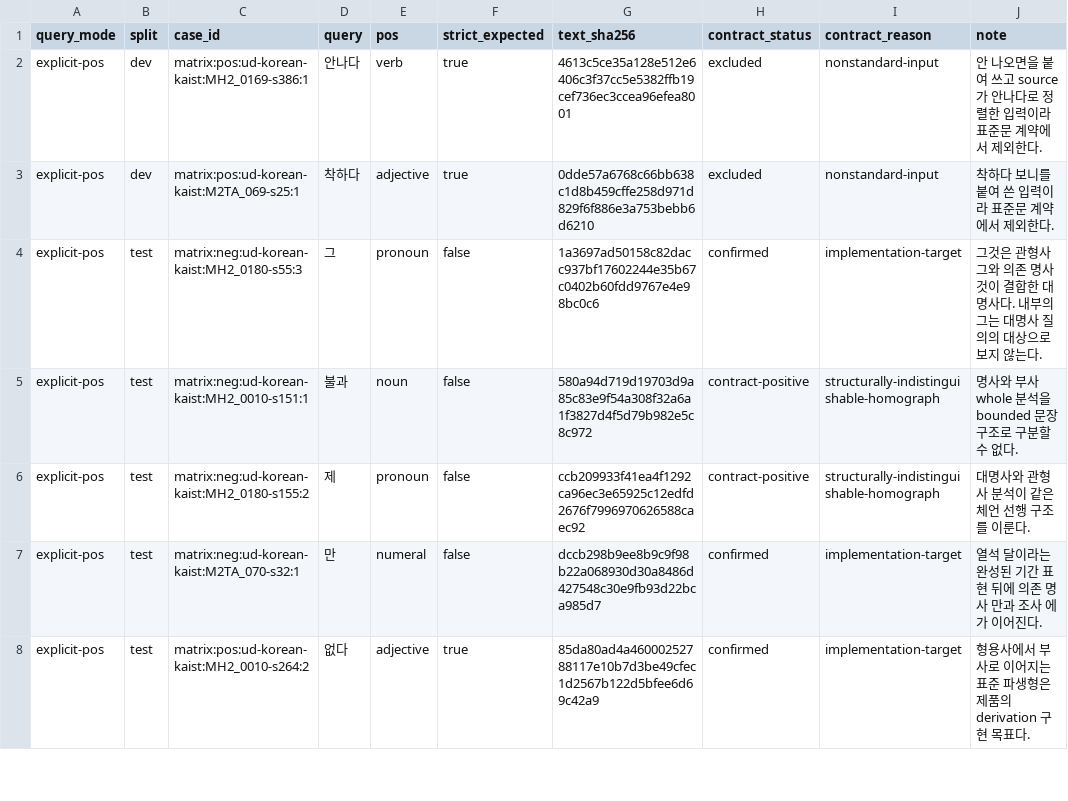
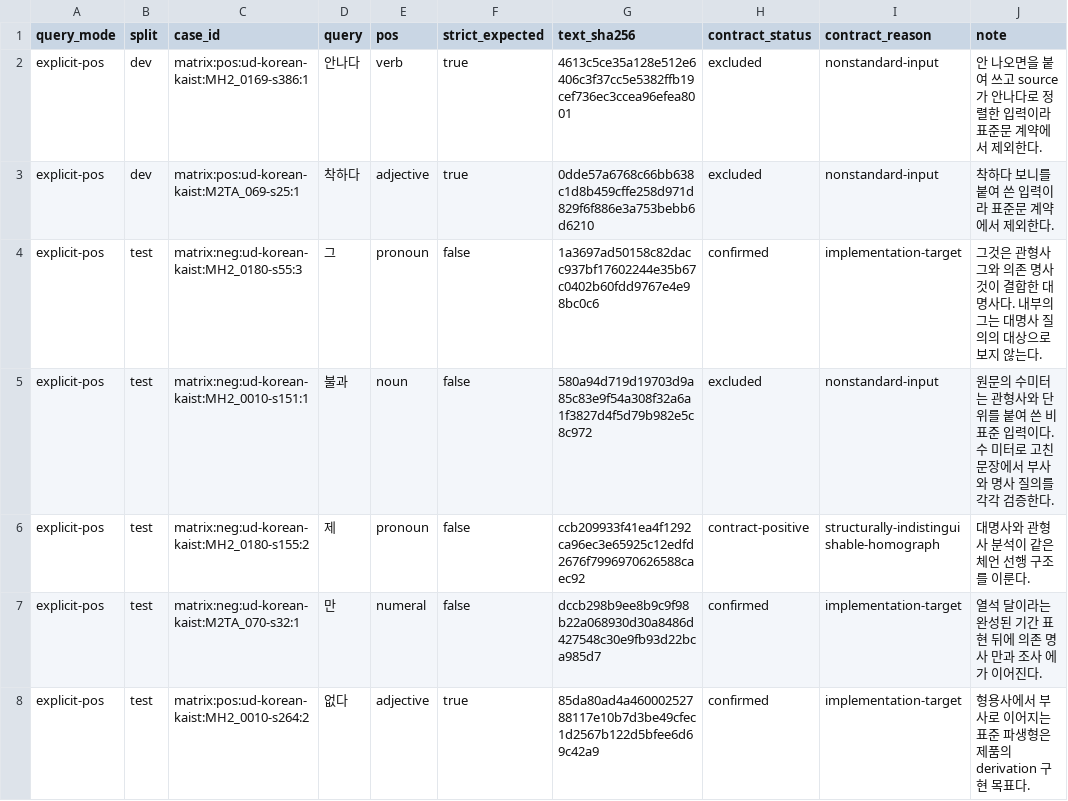
Before and after one commit to SeokminHong/kfind, a TSV file: tools/morph-compare/query-matrix-contract-reviews.tsv, drawn as a sheet; only a part is shown.

```diff
--- a/tools/morph-compare/query-matrix-contract-reviews.tsv
+++ b/tools/morph-compare/query-matrix-contract-reviews.tsv
@@ -4,3 +4,3 @@ explicit-pos	dev	matrix:pos:ud-korean-kaist:M2TA_069-s25:1	착하다	adjective	t
 explicit-pos	test	matrix:neg:ud-korean-kaist:MH2_0180-s55:3	그	pronoun	false	1a3697ad50158c82dacc937bf17602244e35b67c0402b60fdd9767e4e98bc0c6	confirmed	implementation-target	그것은 관형사 그와 의존 명사 것이 결합한 대명사다. 내부의 그는 대명사 질의의 대상으로 보지 않는다.
-explicit-pos	test	matrix:neg:ud-korean-kaist:MH2_0010-s151:1	불과	noun	false	580a94d719d19703d9a85c83e9f54a308f32a6a1f3827d4f5d79b982e5c8c972	contract-positive	structurally-indistinguishable-homograph	명사와 부사 whole 분석을 bounded 문장 구조로 구분할 수 없다.
+explicit-pos	test	matrix:neg:ud-korean-kaist:MH2_0010-s151:1	불과	noun	false	580a94d719d19703d9a85c83e9f54a308f32a6a1f3827d4f5d79b982e5c8c972	excluded	nonstandard-input	원문의 수미터는 관형사와 단위를 붙여 쓴 비표준 입력이다. 수 미터로 고친 문장에서 부사와 명사 질의를 각각 검증한다.
 explicit-pos	test	matrix:neg:ud-korean-kaist:MH2_0180-s155:2	제	pronoun	false	ccb209933f41ea4f1292ca96ec3e65925c12edfd2676f7996970626588caec92	contract-positive	structurally-indistinguishable-homograph	대명사와 관형사 분석이 같은 체언 선행 구조를 이룬다.
```
Also changed, not shown: docs/benchmarks/query-matrix-fnc-dispositions.tsv, 9 other files.
